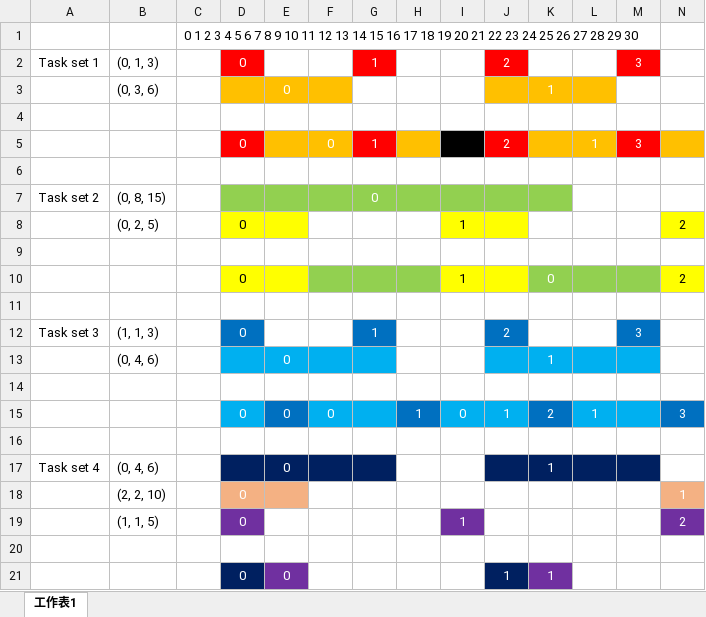
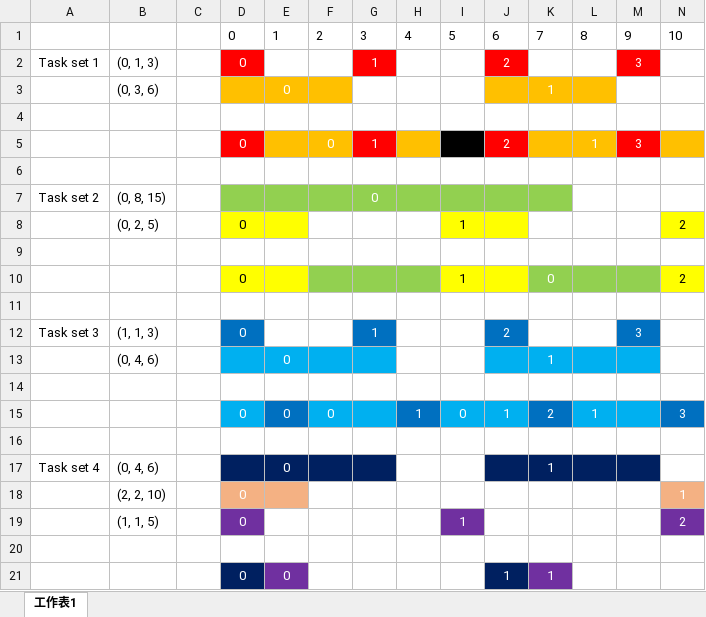
Before and after one commit to junyi1997/-OS-_code, an Excel workbook: HW01/Scheduler.xlsx, sheet 工作表1, drawn as a sheet; only a part is shown; values as stored, in another font and other column widths than the file's, no borders; removed rows and columns are numbered as before the commit, all else as after; rows hold the shown columns only; the diff names each change by its address in the sheet, - before the commit and + after, or states it on an @@ line.

```diff
--- a/HW01/Scheduler.xlsx (sheet 工作表1)
+++ b/HW01/Scheduler.xlsx (sheet 工作表1)
-row 1:  |  | 0 1 2 3 4 5 6 7 8 9 10 11 12 13 14 15 16 17 18 19 20 21 22 23 24 25 26 27 28 29 30
+row 1:  |  |  | 0 | 1 | 2 | 3 | 4 | 5 | 6 | 7 | 8 | 9 | 10
```
Also changed, not shown: 36 other files.
